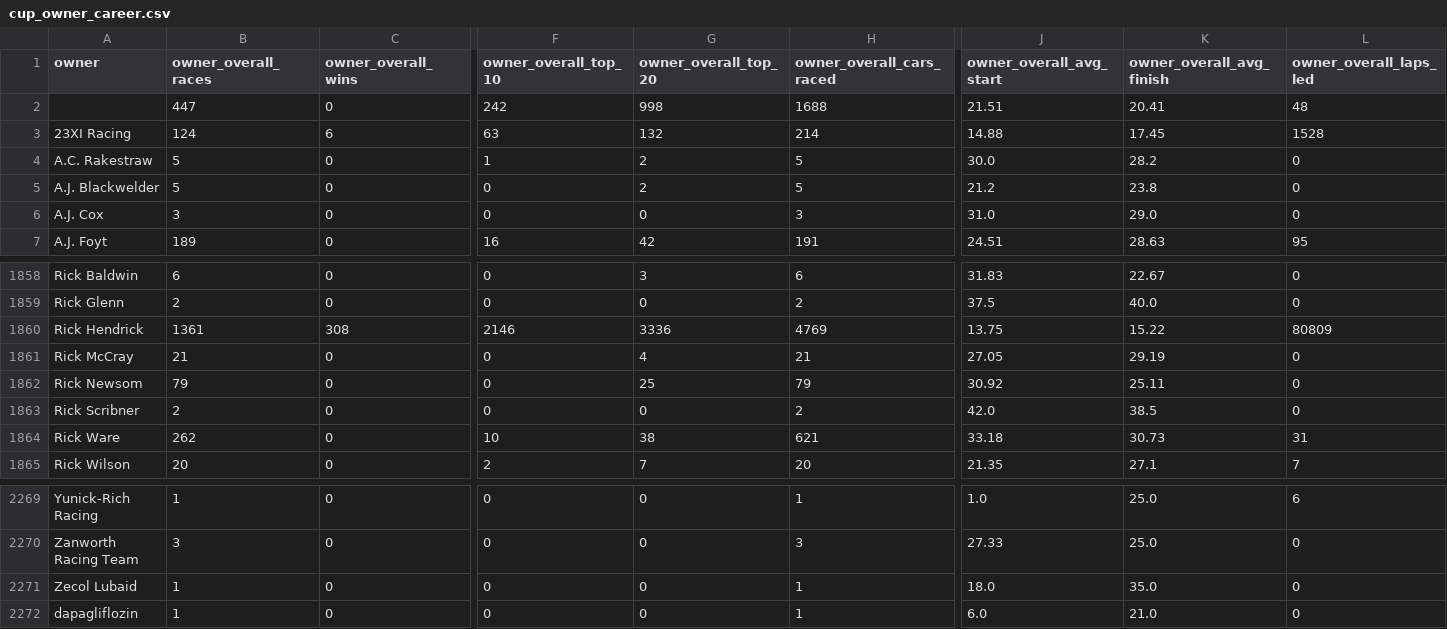
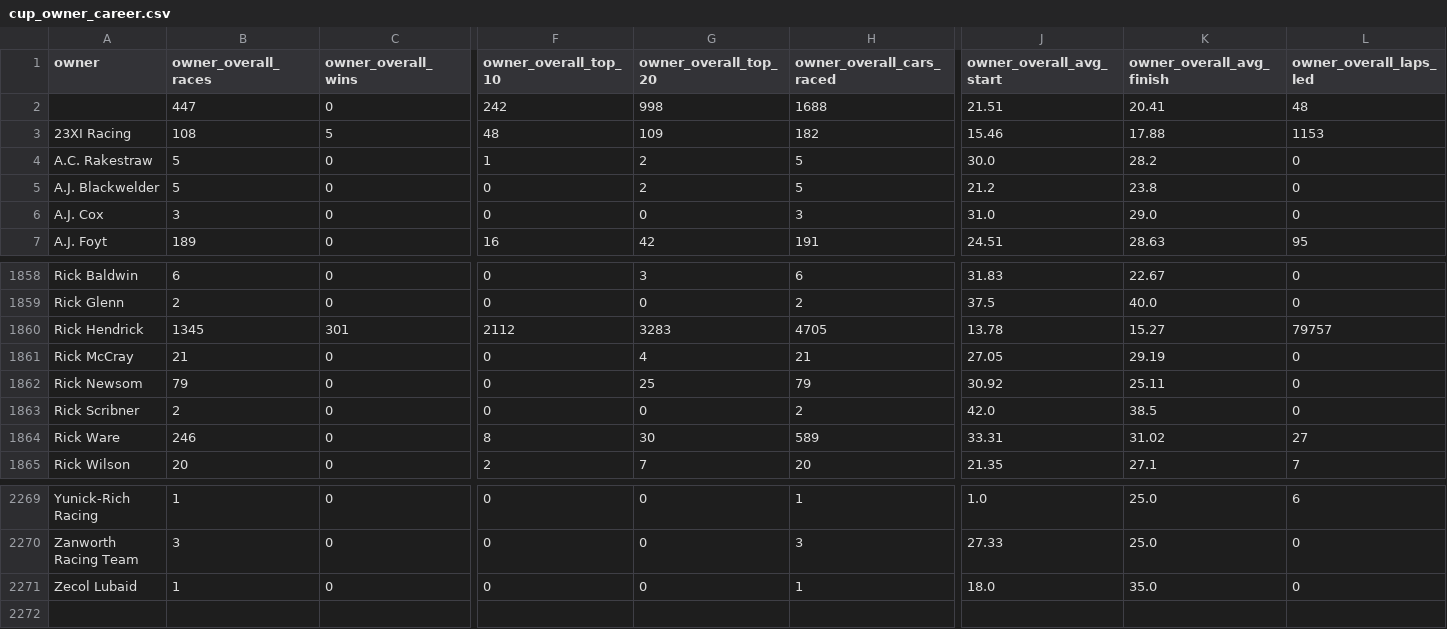
Before and after one commit to kyleGrealis/nascaR.data, a CSV file: data/cup-series/cleaned/cup_owner_career.csv, drawn as a sheet; only a part is shown, gaps mark what is left out; rows hold the shown columns only; the diff covers the shown part only; the diff names each change by its address in the sheet, - before the commit and + after, or states it on an @@ line.

```diff
--- a/data/cup-series/cleaned/cup_owner_career.csv
+++ b/data/cup-series/cleaned/cup_owner_career.csv
-B3 (owner_overall_races): 124
+B3 (owner_overall_races): 108
-C3 (owner_overall_wins): 6
+C3 (owner_overall_wins): 5
-F3 (owner_overall_top_10): 63
+F3 (owner_overall_top_10): 48
-G3 (owner_overall_top_20): 132
+G3 (owner_overall_top_20): 109
-H3 (owner_overall_cars_raced): 214
+H3 (owner_overall_cars_raced): 182
-J3 (owner_overall_avg_start): 14.88
+J3 (owner_overall_avg_start): 15.46
-K3 (owner_overall_avg_finish): 17.45
+K3 (owner_overall_avg_finish): 17.88
-L3 (owner_overall_laps_led): 1528
+L3 (owner_overall_laps_led): 1153
-B1860 (owner_overall_races): 1361
+B1860 (owner_overall_races): 1345
-C1860 (owner_overall_wins): 308
+C1860 (owner_overall_wins): 301
-F1860 (owner_overall_top_10): 2146
+F1860 (owner_overall_top_10): 2112
-G1860 (owner_overall_top_20): 3336
+G1860 (owner_overall_top_20): 3283
-H1860 (owner_overall_cars_raced): 4769
+H1860 (owner_overall_cars_raced): 4705
-J1860 (owner_overall_avg_start): 13.75
+J1860 (owner_overall_avg_start): 13.78
-K1860 (owner_overall_avg_finish): 15.22
+K1860 (owner_overall_avg_finish): 15.27
-L1860 (owner_overall_laps_led): 80809
+L1860 (owner_overall_laps_led): 79757
-B1864 (owner_overall_races): 262
+B1864 (owner_overall_races): 246
-F1864 (owner_overall_top_10): 10
+F1864 (owner_overall_top_10): 8
-G1864 (owner_overall_top_20): 38
+G1864 (owner_overall_top_20): 30
-H1864 (owner_overall_cars_raced): 621
+H1864 (owner_overall_cars_raced): 589
-J1864 (owner_overall_avg_start): 33.18
+J1864 (owner_overall_avg_start): 33.31
-K1864 (owner_overall_avg_finish): 30.73
+K1864 (owner_overall_avg_finish): 31.02
-L1864 (owner_overall_laps_led): 31
+L1864 (owner_overall_laps_led): 27
-row 2272: dapagliflozin | 1 | 0 | 0 | 0 | 1 | 6.0 | 21.0 | 0
```
Also changed, not shown: 164 edited cells elsewhere in this file, data/truck-series/cleaned/truck_driver_career.csv, data/truck-series/cleaned/truck_mfg_season.csv, 30 other files.
